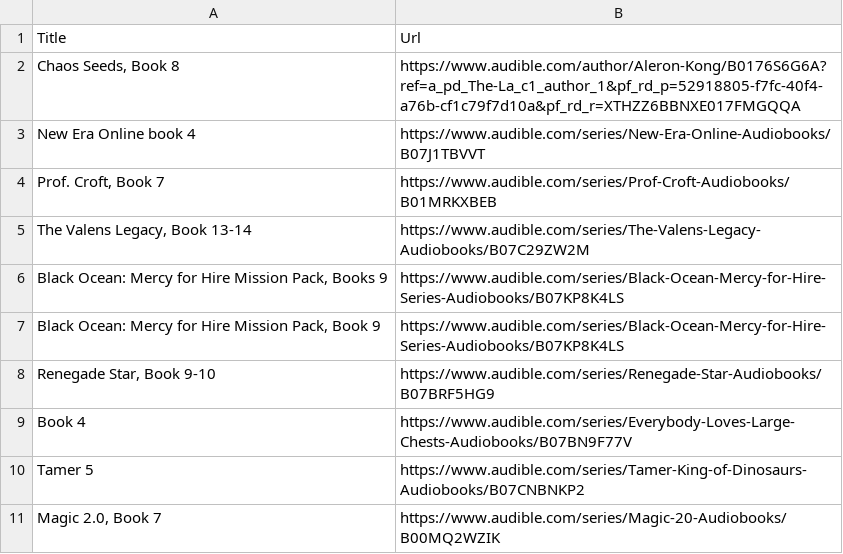
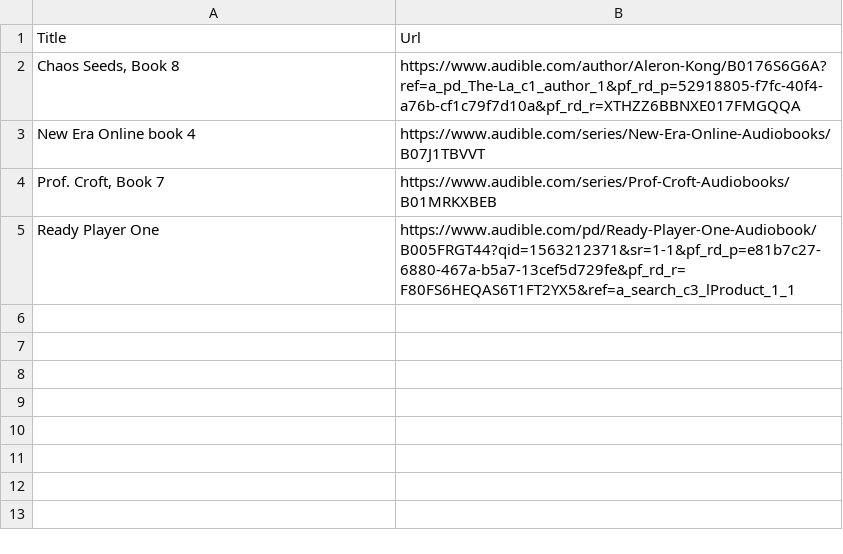
Before and after one commit to burn56/Audible, a CSV file: audible-search.csv, drawn as a sheet.

Commit message:
Update audible-search.csv

```diff
--- a/audible-search.csv
+++ b/audible-search.csv
@@ -4,8 +4,2 @@ New Era Online book 4,https://www.audible.com/series/New-Era-Online-Audiobooks/B
 "Prof. Croft, Book 7",https://www.audible.com/series/Prof-Croft-Audiobooks/B01MRKXBEB
-"The Valens Legacy, Book 13-14",https://www.audible.com/series/The-Valens-Legacy-Audiobooks/B07C29ZW2M
-"Black Ocean: Mercy for Hire Mission Pack, Books 9",https://www.audible.com/series/Black-Ocean-Mercy-for-Hire-Series-Audiobooks/B07KP8K4LS
-"Black Ocean: Mercy for Hire Mission Pack, Book 9",https://www.audible.com/series/Black-Ocean-Mercy-for-Hire-Series-Audiobooks/B07KP8K4LS
-"Renegade Star, Book 9-10",https://www.audible.com/series/Renegade-Star-Audiobooks/B07BRF5HG9
-Book 4,https://www.audible.com/series/Everybody-Loves-Large-Chests-Audiobooks/B07BN9F77V
-Tamer 5,https://www.audible.com/series/Tamer-King-of-Dinosaurs-Audiobooks/B07CNBNKP2
-"Magic 2.0, Book 7",https://www.audible.com/series/Magic-20-Audiobooks/B00MQ2WZIK
+Ready Player One,https://www.audible.com/pd/Ready-Player-One-Audiobook/B005FRGT44?qid=1563212371&sr=1-1&pf_rd_p=e81b7c27-6880-467a-b5a7-13cef5d729fe&pf_rd_r=F80FS6HEQAS6T1FT2YX5&ref=a_search_c3_lProduct_1_1
```
